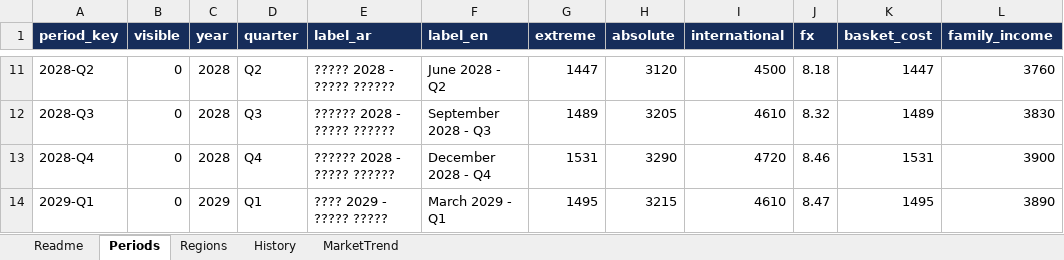
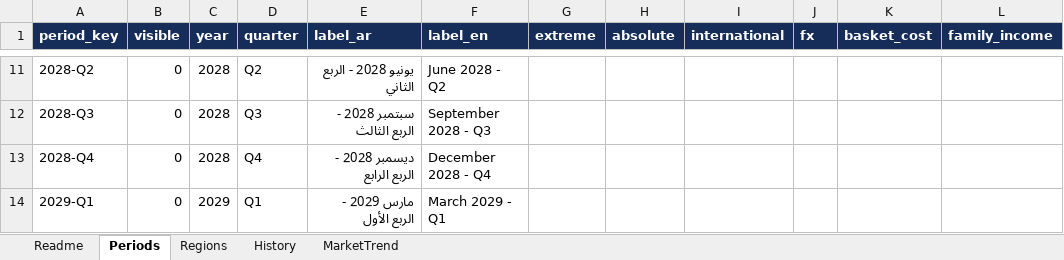
Before and after one commit to mohbokamar/khalifaif.org, an Excel workbook: dashboard-data.xlsx, sheet Periods, drawn as a sheet; only a part is shown, gaps mark what is left out; values as stored, in another font and other column widths than the file's, no borders; the diff covers the shown part only; the diff names each change by its address in the sheet, - before the commit and + after, or states it on an @@ line.

```diff
--- a/dashboard-data.xlsx (sheet Periods)
+++ b/dashboard-data.xlsx (sheet Periods)
-E11 (label_ar): ????? 2028 - ????? ??????
+E11 (label_ar): يونيو 2028 - الربع الثاني
-G11 (extreme): 1447
+G11 (extreme): (empty)
-H11 (absolute): 3120
+H11 (absolute): (empty)
-I11 (international): 4500
+I11 (international): (empty)
-J11 (fx): 8.18
+J11 (fx): (empty)
-K11 (basket_cost): 1447
+K11 (basket_cost): (empty)
-L11 (family_income): 3760
+L11 (family_income): (empty)
-E12 (label_ar): ?????? 2028 - ????? ??????
+E12 (label_ar): سبتمبر 2028 - الربع الثالث
-G12 (extreme): 1489
+G12 (extreme): (empty)
-H12 (absolute): 3205
+H12 (absolute): (empty)
-I12 (international): 4610
+I12 (international): (empty)
-J12 (fx): 8.32
+J12 (fx): (empty)
-K12 (basket_cost): 1489
+K12 (basket_cost): (empty)
-L12 (family_income): 3830
+L12 (family_income): (empty)
-E13 (label_ar): ?????? 2028 - ????? ??????
+E13 (label_ar): ديسمبر 2028 - الربع الرابع
-G13 (extreme): 1531
+G13 (extreme): (empty)
-H13 (absolute): 3290
+H13 (absolute): (empty)
-I13 (international): 4720
+I13 (international): (empty)
-J13 (fx): 8.46
+J13 (fx): (empty)
-K13 (basket_cost): 1531
+K13 (basket_cost): (empty)
-L13 (family_income): 3900
+L13 (family_income): (empty)
-E14 (label_ar): ???? 2029 - ????? ?????
+E14 (label_ar): مارس 2029 - الربع الأول
-G14 (extreme): 1495
+G14 (extreme): (empty)
-H14 (absolute): 3215
+H14 (absolute): (empty)
-I14 (international): 4610
+I14 (international): (empty)
-J14 (fx): 8.47
+J14 (fx): (empty)
-K14 (basket_cost): 1495
+K14 (basket_cost): (empty)
-L14 (family_income): 3890
+L14 (family_income): (empty)
```
Also changed, not shown: 106 edited cells elsewhere in this sheet, sheet Regions, sheet History, 6 other files.
